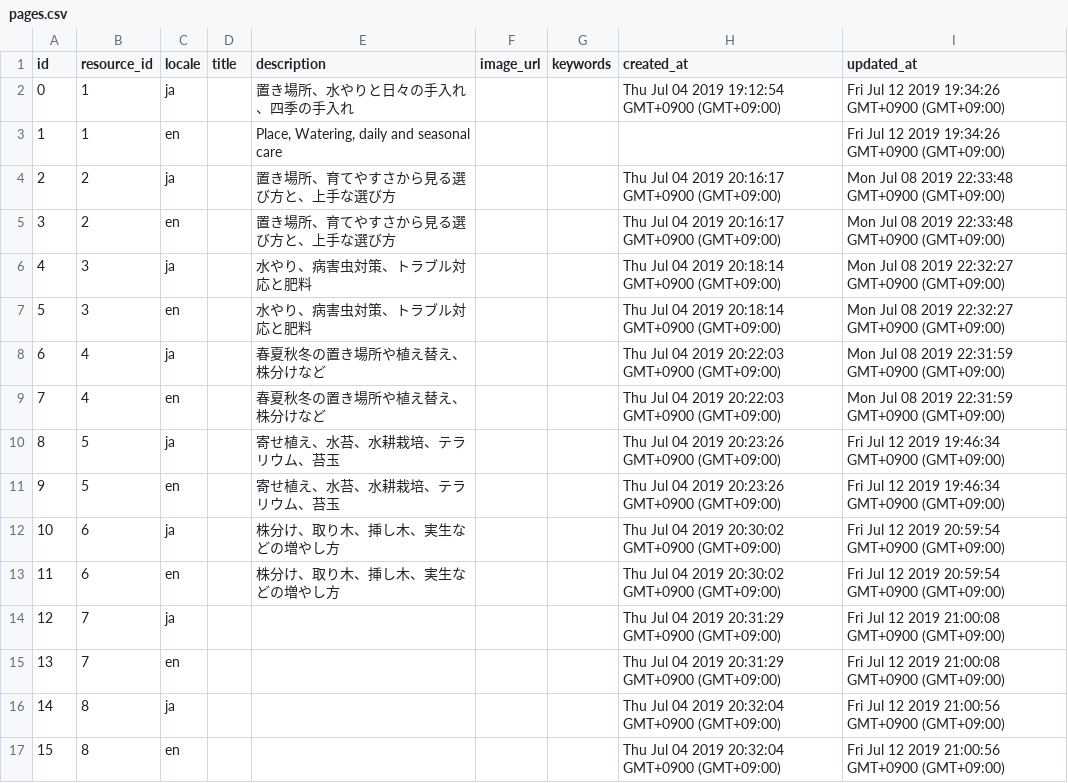
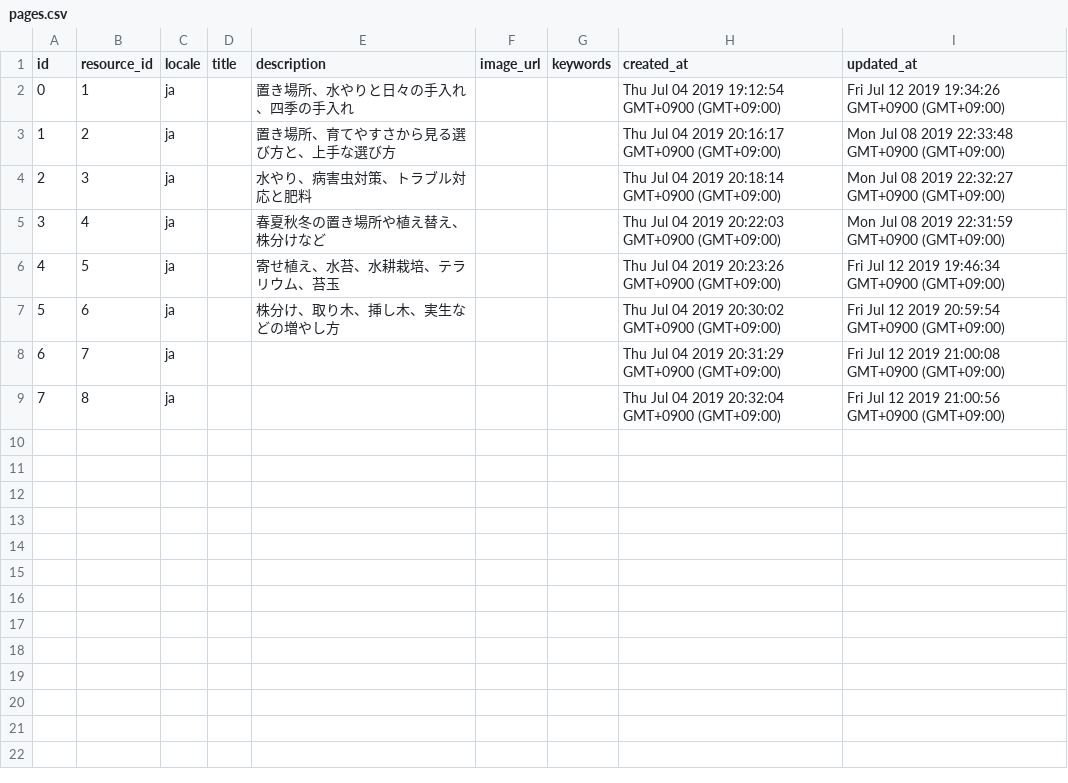
Before and after one commit to khirayama/owned-media, a CSV file: green-handbook/data/pages.csv, drawn as a sheet; removed rows and columns are numbered as before the commit, all else as after; the diff names each change by its address in the sheet, - before the commit and + after, or states it on an @@ line.

```diff
--- a/green-handbook/data/pages.csv
+++ b/green-handbook/data/pages.csv
-row 3: 1 | 1 | en |  | Place, Watering, daily and seasonal care |  |  |  | Fri Jul 12 2019 19:34:26 GMT+0900 (GMT+09:00)
@@ column A (id) renumbered between rows 3 and 9 @@
-row 5: 3 | 2 | en |  | 置き場所、育てやすさから見る選び方と、上手な選び方 |  |  | Thu Jul 04 2019 20:16:17 GMT+0900 (GMT+09:00) | Mon Jul 08 2019 22:33:48 GMT+0900 (GMT+09:00)
-row 7: 5 | 3 | en |  | 水やり、病害虫対策、トラブル対応と肥料 |  |  | Thu Jul 04 2019 20:18:14 GMT+0900 (GMT+09:00) | Mon Jul 08 2019 22:32:27 GMT+0900 (GMT+09:00)
-row 9: 7 | 4 | en |  | 春夏秋冬の置き場所や植え替え、株分けなど |  |  | Thu Jul 04 2019 20:22:03 GMT+0900 (GMT+09:00) | Mon Jul 08 2019 22:31:59 GMT+0900 (GMT+09:00)
-row 11: 9 | 5 | en |  | 寄せ植え、水苔、水耕栽培、テラリウム、苔玉 |  |  | Thu Jul 04 2019 20:23:26 GMT+0900 (GMT+09:00) | Fri Jul 12 2019 19:46:34 GMT+0900 (GMT+09:00)
-row 13: 11 | 6 | en |  | 株分け、取り木、挿し木、実生などの増やし方 |  |  | Thu Jul 04 2019 20:30:02 GMT+0900 (GMT+09:00) | Fri Jul 12 2019 20:59:54 GMT+0900 (GMT+09:00)
-row 15: 13 | 7 | en |  |  |  |  | Thu Jul 04 2019 20:31:29 GMT+0900 (GMT+09:00) | Fri Jul 12 2019 21:00:08 GMT+0900 (GMT+09:00)
-row 17: 15 | 8 | en |  |  |  |  | Thu Jul 04 2019 20:32:04 GMT+0900 (GMT+09:00) | Fri Jul 12 2019 21:00:56 GMT+0900 (GMT+09:00)
```
Also changed, not shown: green-handbook/data/resource_contents.csv, 1 other file.
